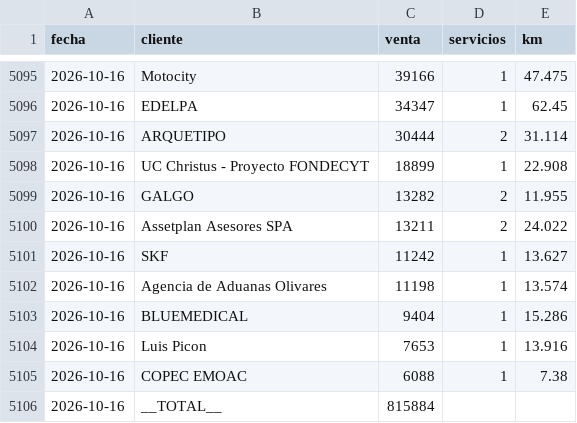
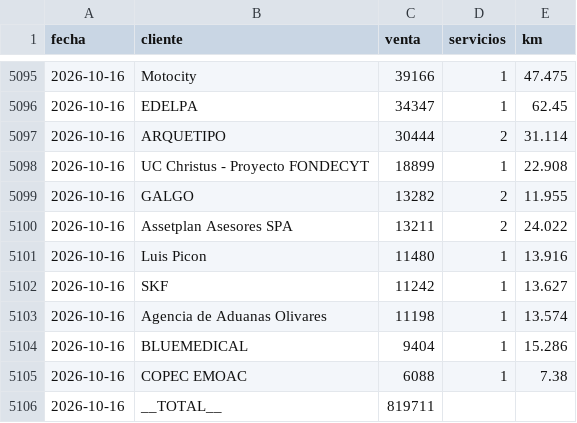
Before and after one commit to rubness007/qz-13a41abc58, a CSV file: b00fdf73.csv, drawn as a sheet; only a part is shown, gaps mark what is left out.

Commit message:
Reporte clientes 2026-10-16

```diff
--- a/b00fdf73.csv
+++ b/b00fdf73.csv
@@ -5100,2 +5100,3 @@ fecha,cliente,venta,servicios,km
 2026-10-16,Assetplan Asesores SPA,13211,2,24.022
+2026-10-16,Luis Picon,11480,1,13.916
 2026-10-16,SKF,11242,1,13.627
@@ -5103,4 +5104,3 @@ fecha,cliente,venta,servicios,km
 2026-10-16,BLUEMEDICAL,9404,1,15.286
-2026-10-16,Luis Picon,7653,1,13.916
 2026-10-16,COPEC EMOAC,6088,1,7.38
-2026-10-16,__TOTAL__,815884,,
+2026-10-16,__TOTAL__,819711,,
```
